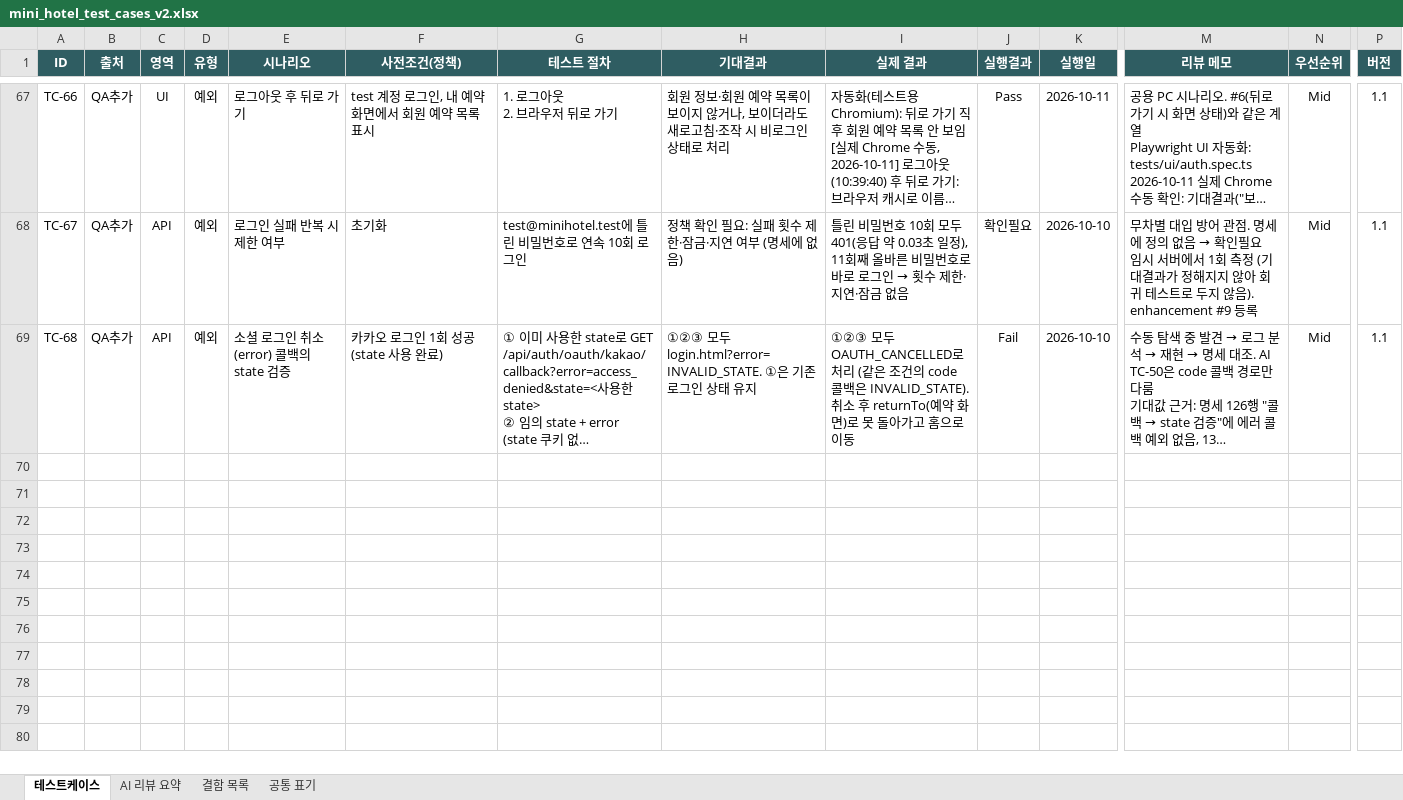
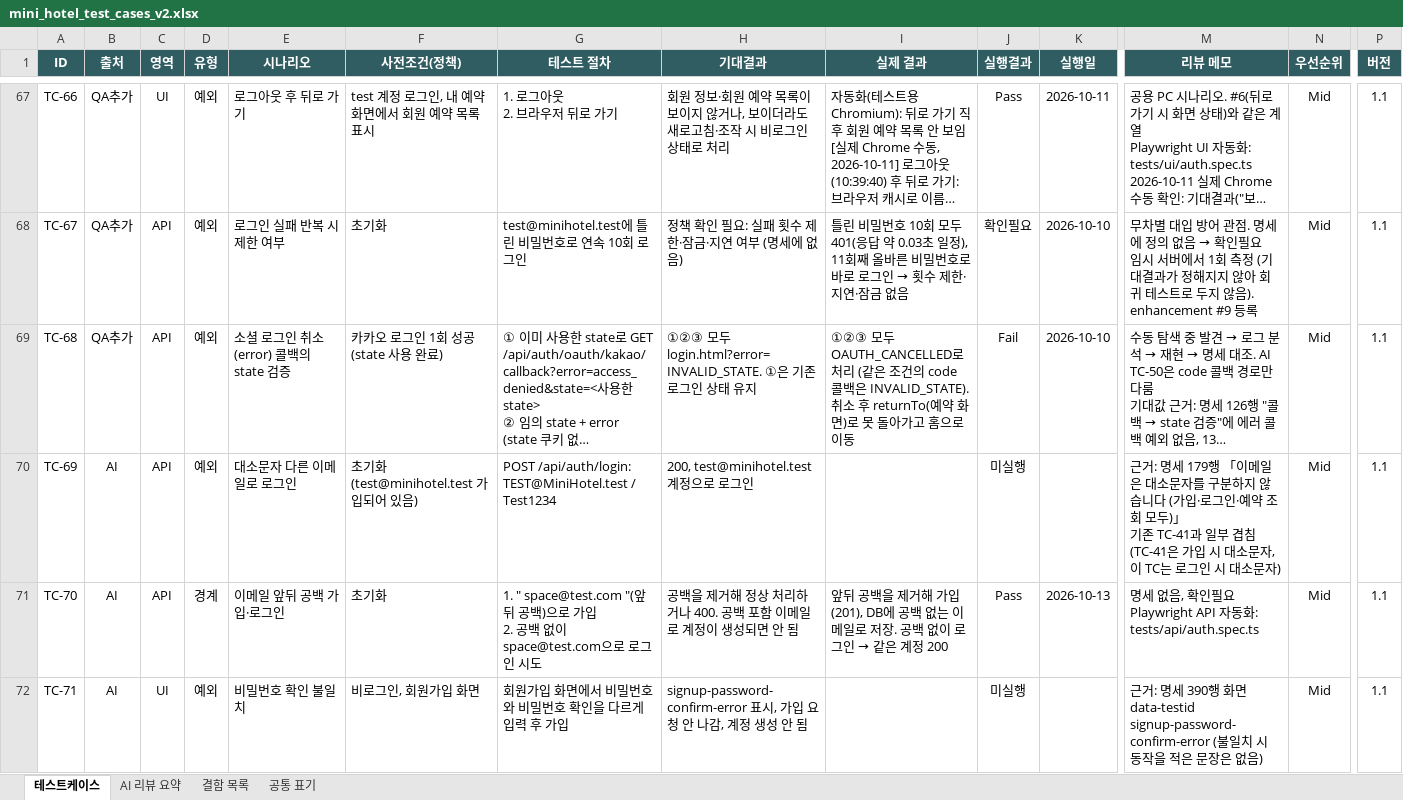
Before and after one commit to sophiachae/hotel-booking-qa, an Excel workbook: docs/mini_hotel_test_cases_v2.xlsx, sheet 테스트케이스, drawn as a sheet; only a part is shown, gaps mark what is left out; long unchanged cells end in …; values as stored, in another font and other column widths than the file's, no borders; conditional formats not drawn; rows hold the shown columns only; ↵ is a line break in a cell; the diff covers the shown part only; the diff names each change by its address in the sheet, - before the commit and + after, or states it on an @@ line.

```diff
--- a/docs/mini_hotel_test_cases_v2.xlsx (sheet 테스트케이스)
+++ b/docs/mini_hotel_test_cases_v2.xlsx (sheet 테스트케이스)
+row 70: TC-69 | AI | API | 예외 | 대소문자 다른 이메일로 로그인 | 초기화 (test@minihotel.test 가입되어 있음) | POST /api/auth/login: TEST@MiniHotel.test / Test1234 | 200, test@minihotel.test 계정으로 로그인 |  | 미실행 |  | 근거: 명세 179행 「이메일은 대소문자를 구분하지 않습니다 (가입·로그인·예약 조회 모두)」 ↵ 기존 TC-41과 일부 겹침 (TC-41은 가입 시 대소문자, 이 TC는 로그인 시 대소문자) | Mid | 1.1
+row 71: TC-70 | AI | API | 경계 | 이메일 앞뒤 공백 가입·로그인 | 초기화 | 1. " space@test.com "(앞뒤 공백)으로 가입 ↵ 2. 공백 없이 space@test.com으로 로그인 시도 | 공백을 제거해 정상 처리하거나 400. 공백 포함 이메일로 계정이 생성되면 안 됨 | 앞뒤 공백을 제거해 가입(201), DB에 공백 없는 이메일로 저장. 공백 없이 로그인 → 같은 계정 200 | Pass | 2026-10-13 | 명세 없음, 확인필요 ↵ Playwright API 자동화: tests/api/auth.spec.ts | Mid | 1.1
+row 72: TC-71 | AI | UI | 예외 | 비밀번호 확인 불일치 | 비로그인, 회원가입 화면 | 회원가입 화면에서 비밀번호와 비밀번호 확인을 다르게 입력 후 가입 | signup-password-confirm-error 표시, 가입 요청 안 나감, 계정 생성 안 됨 |  | 미실행 |  | 근거: 명세 390행 화면 data-testid signup-password-confirm-error (불일치 시 동작을 적은 문장은 없음) | Mid | 1.1
```
Also changed, not shown: 9 added rows elsewhere in this sheet, sheet 결함 목록, 2 other files.
